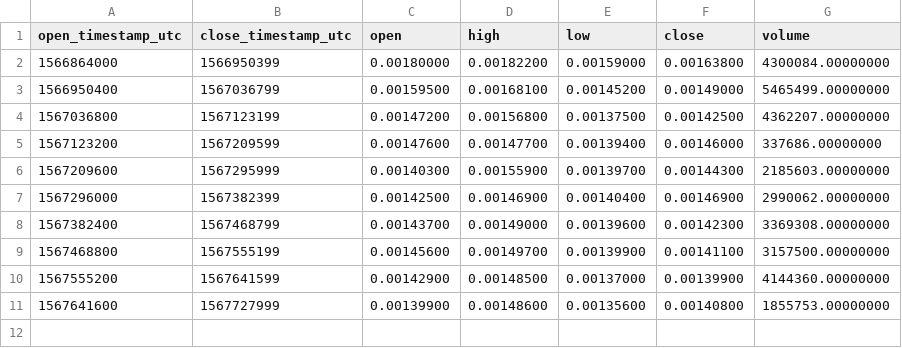
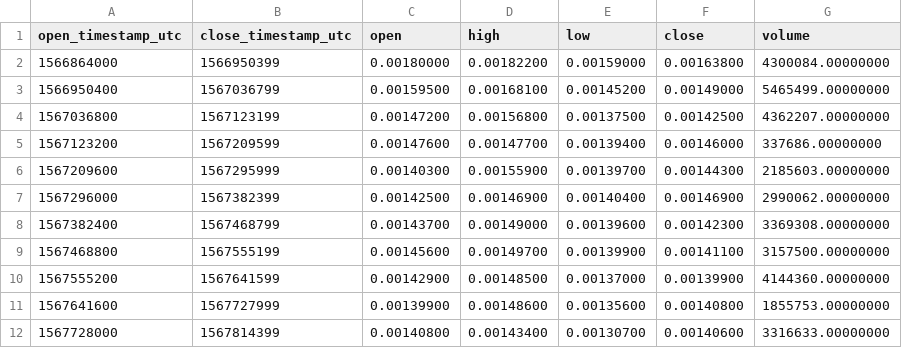
Before and after one commit to cryptobigbro/binance-KEYUSDT, a CSV file: binance-KEYUSDT-1d.csv, drawn as a sheet; the diff names each change by its address in the sheet, - before the commit and + after, or states it on an @@ line.

```diff
--- a/binance-KEYUSDT-1d.csv
+++ b/binance-KEYUSDT-1d.csv
+row 12: 1567728000 | 1567814399 | 0.00140800 | 0.00143400 | 0.00130700 | 0.00140600 | 3316633.00000000
```
Also changed, not shown: binance-KEYUSDT-1h.csv, 1 other file.
